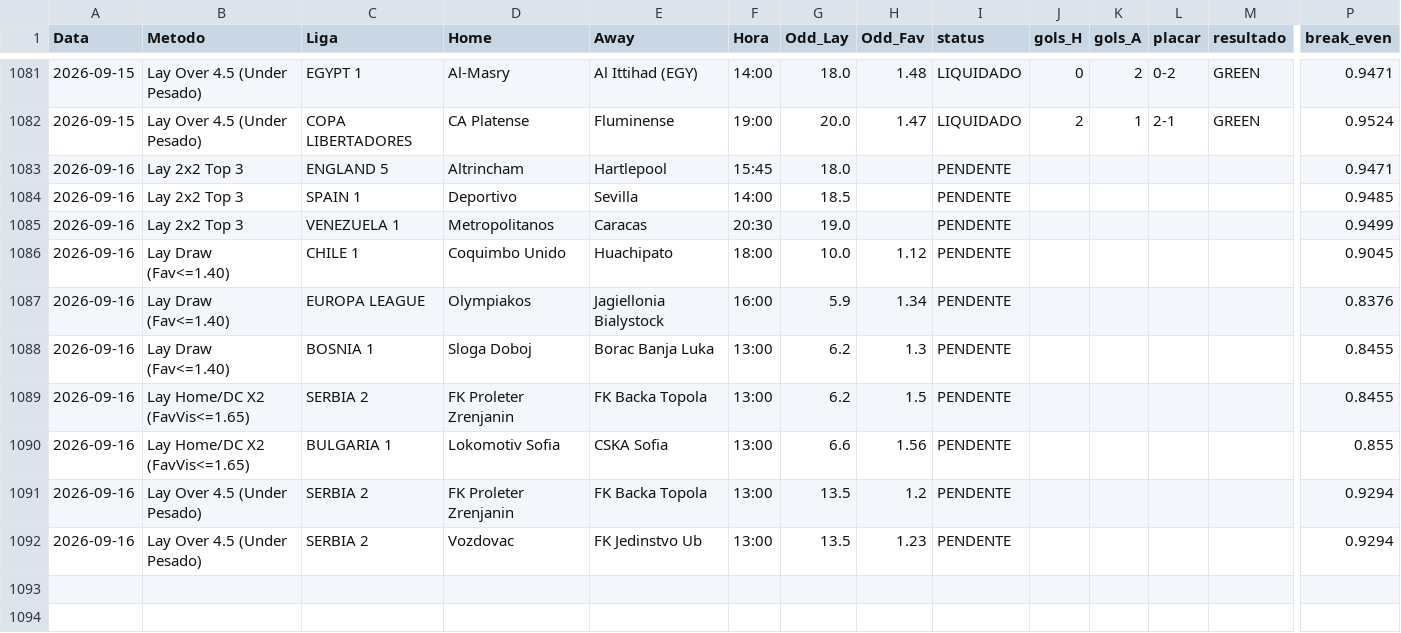
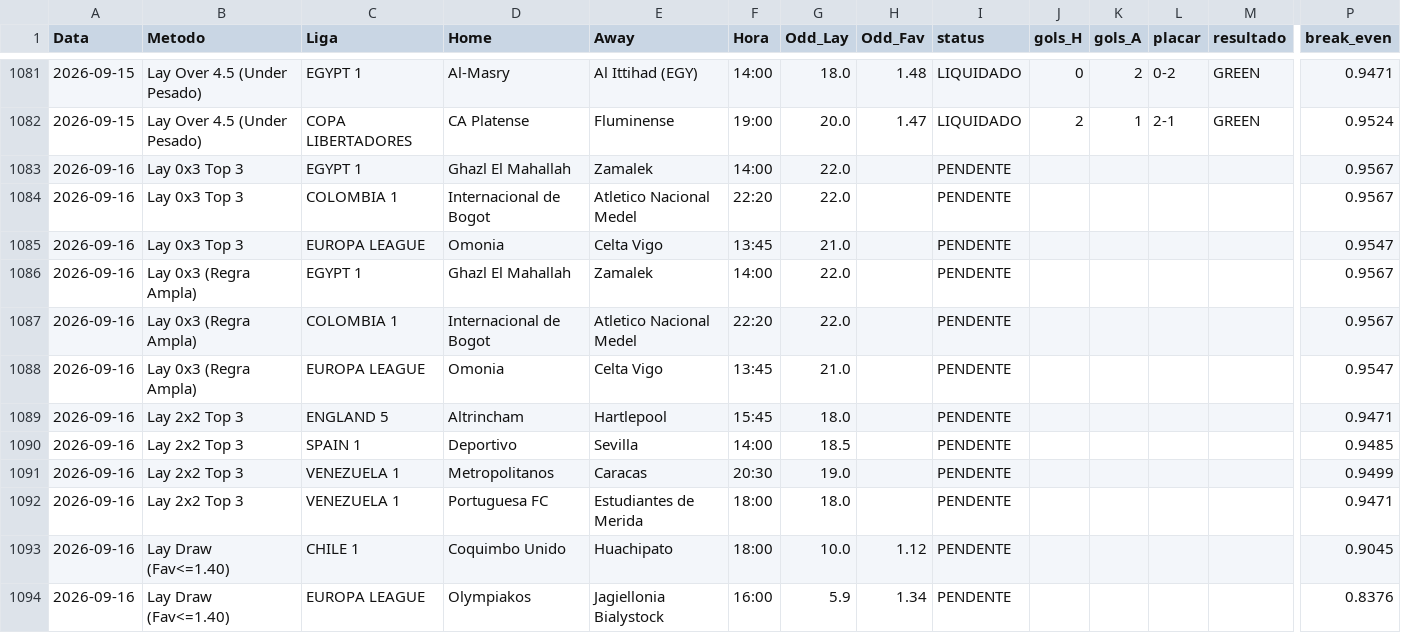
Before and after one commit to rpthiago/ARKAD_PROD, a CSV file: metodos_aprovados/forward_5metodos_ledger.csv, drawn as a sheet; only a part is shown, gaps mark what is left out; the shorter side is filled out with more unchanged rows; rows hold the shown columns only; the diff names each change by its address in the sheet, - before the commit and + after, or states it on an @@ line.

```diff
--- a/metodos_aprovados/forward_5metodos_ledger.csv
+++ b/metodos_aprovados/forward_5metodos_ledger.csv
+row 1083: 2026-09-16 | Lay 0x3 Top 3 | EGYPT 1 | Ghazl El Mahallah | Zamalek | 14:00 | 22.0 |  | PENDENTE |  |  |  |  | 0.9567
+row 1084: 2026-09-16 | Lay 0x3 Top 3 | COLOMBIA 1 | Internacional de Bogot | Atletico Nacional Medel | 22:20 | 22.0 |  | PENDENTE |  |  |  |  | 0.9567
+row 1085: 2026-09-16 | Lay 0x3 Top 3 | EUROPA LEAGUE | Omonia | Celta Vigo | 13:45 | 21.0 |  | PENDENTE |  |  |  |  | 0.9547
+row 1086: 2026-09-16 | Lay 0x3 (Regra Ampla) | EGYPT 1 | Ghazl El Mahallah | Zamalek | 14:00 | 22.0 |  | PENDENTE |  |  |  |  | 0.9567
+row 1087: 2026-09-16 | Lay 0x3 (Regra Ampla) | COLOMBIA 1 | Internacional de Bogot | Atletico Nacional Medel | 22:20 | 22.0 |  | PENDENTE |  |  |  |  | 0.9567
+row 1088: 2026-09-16 | Lay 0x3 (Regra Ampla) | EUROPA LEAGUE | Omonia | Celta Vigo | 13:45 | 21.0 |  | PENDENTE |  |  |  |  | 0.9547
+row 1092: 2026-09-16 | Lay 2x2 Top 3 | VENEZUELA 1 | Portuguesa FC | Estudiantes de Merida | 18:00 | 18.0 |  | PENDENTE |  |  |  |  | 0.9471
```
Also changed, not shown: 3 other files.
